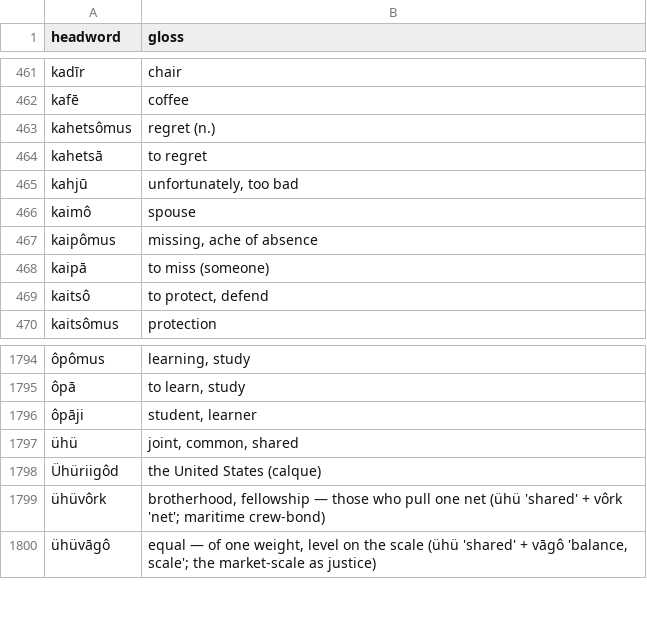
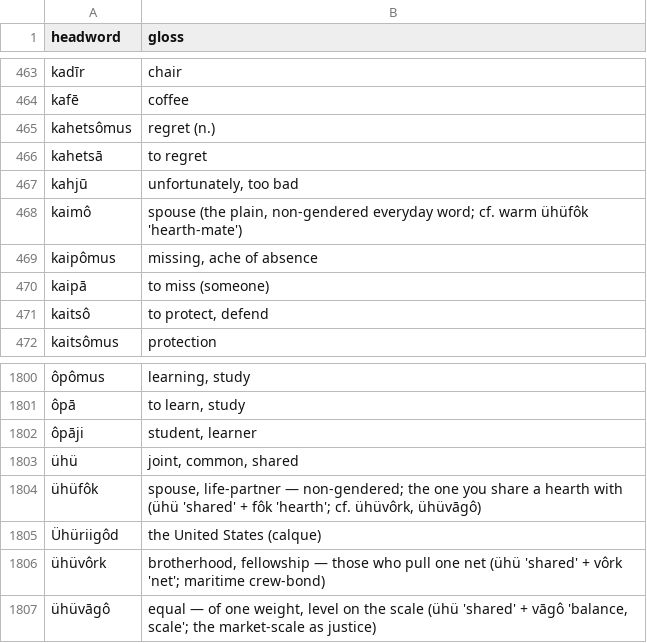
Before and after one commit to quarterback/kels, a TSV file: data/dictionary.tsv, drawn as a sheet; only a part is shown, gaps mark what is left out; addresses are those after the commit; the diff covers the shown part only; the diff names each change by its address in the sheet, - before the commit and + after, or states it on an @@ line.

```diff
--- a/data/dictionary.tsv
+++ b/data/dictionary.tsv
-B468 (gloss): spouse
+B468 (gloss): spouse (the plain, non-gendered everyday word; cf. warm ühüfôk 'hearth-mate')
+row 1804: ühüfôk | spouse, life-partner — non-gendered; the one you share a hearth with (ühü 'shared' + fôk 'hearth'; cf. ühüvôrk, ühüvāgô)
```
Also changed, not shown: 6 added rows elsewhere in this file, 18 other files.
